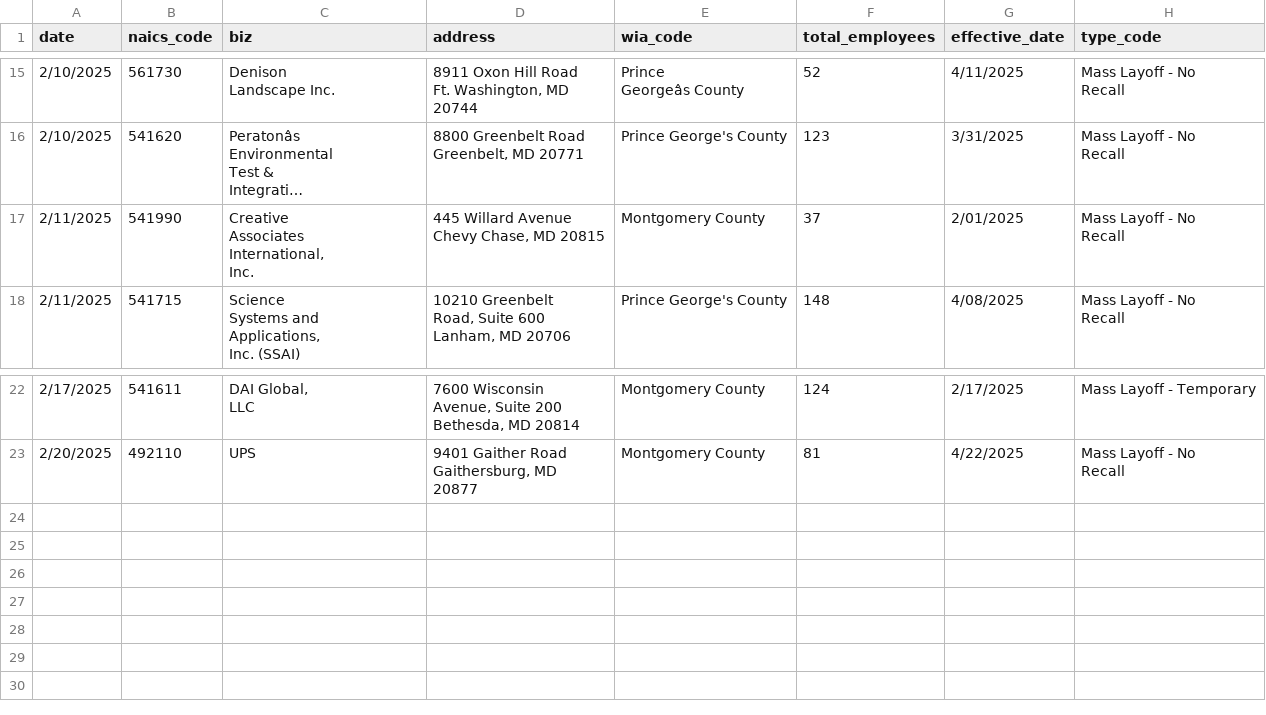
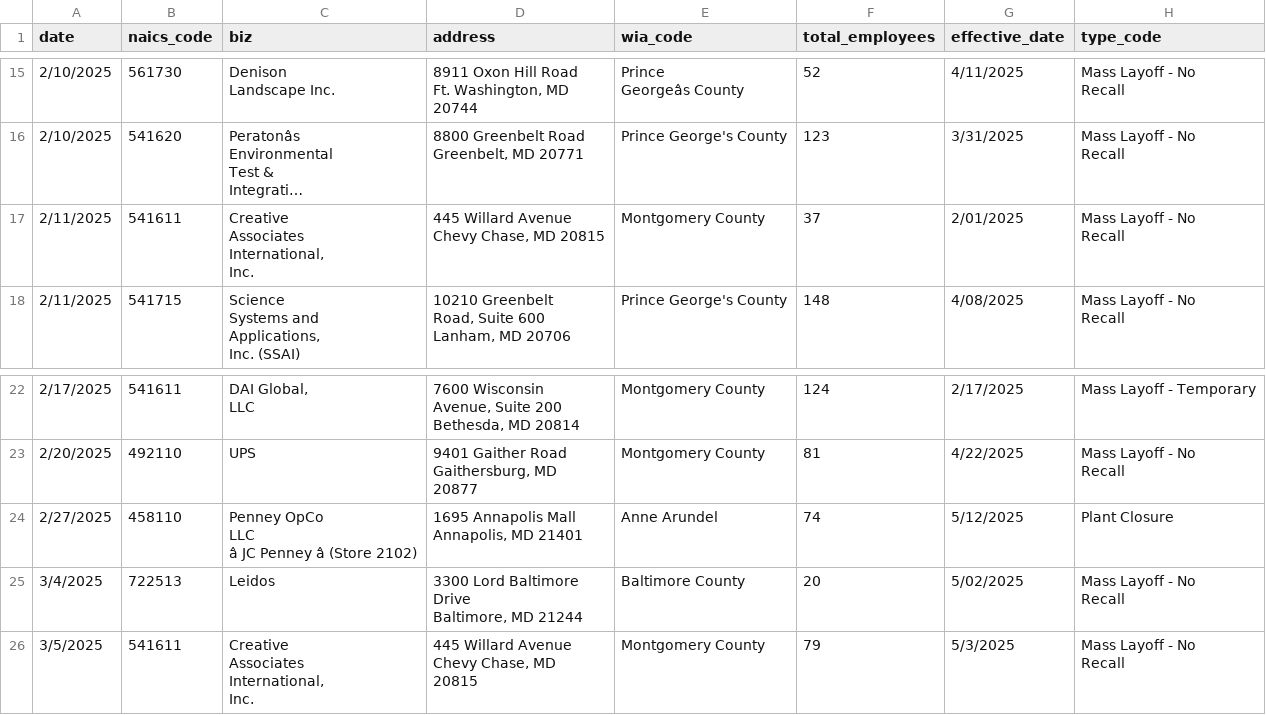
Before and after one commit to aadittambe/first-nicar-github-scraper, a CSV file: warn-data.csv, drawn as a sheet; only a part is shown, gaps mark what is left out; long unchanged cells end in …; ↵ is a line break in a cell; the diff names each change by its address in the sheet, - before the commit and + after, or states it on an @@ line.

```diff
--- a/warn-data.csv
+++ b/warn-data.csv
-B17 (naics_code): 541990
+B17 (naics_code): 541611
+row 24: 2/27/2025 | 458110 | Penney OpCo ↵ LLC ↵ â JC Penney â (Store 2102) | 1695 Annapolis Mall ↵ Annapolis, MD 21401 | Anne Arundel | 74 | 5/12/2025 | Plant Closure
+row 25: 3/4/2025 | 722513 | Leidos | 3300 Lord Baltimore ↵ Drive ↵ Baltimore, MD 21244 | Baltimore County | 20 | 5/02/2025 | Mass Layoff - No ↵ Recall
+row 26: 3/5/2025 | 541611 | Creative ↵ Associates ↵ International, ↵ Inc. | 445 Willard Avenue ↵ Chevy Chase, MD ↵ 20815 | Montgomery County | 79 | 5/3/2025 | Mass Layoff - No ↵ Recall
```
